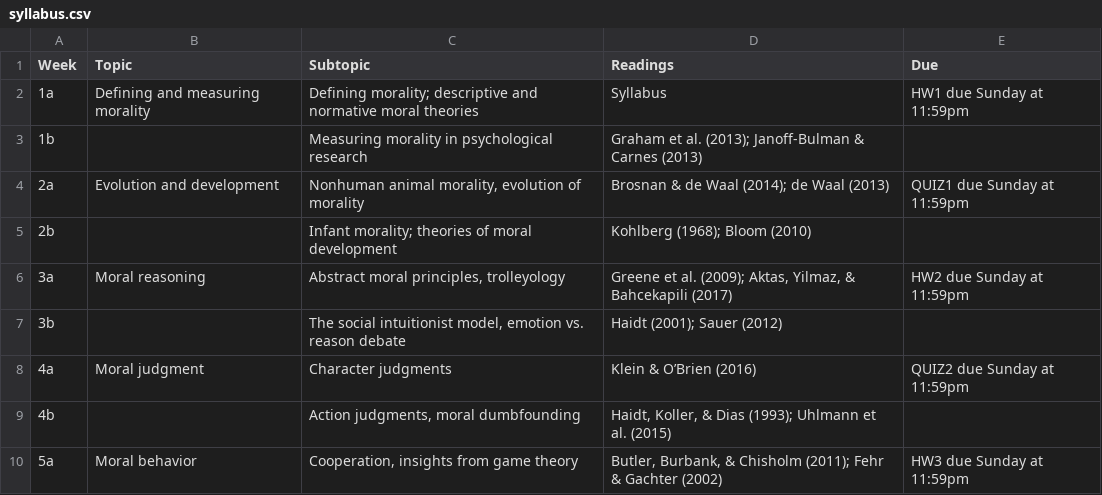
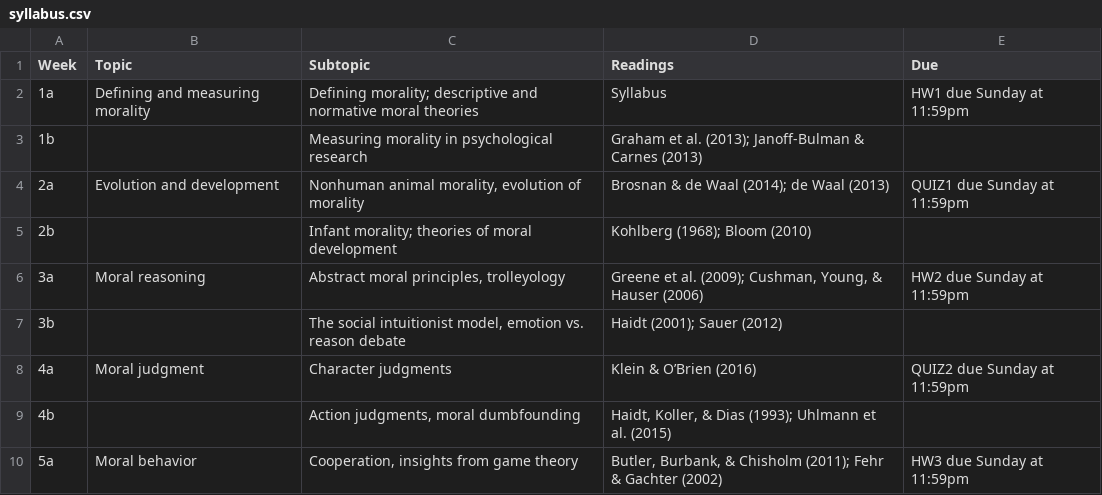
Before and after one commit to sdimakis/moral_psychology, a CSV file: syllabus.csv, drawn as a sheet; only a part is shown.

```diff
--- a/syllabus.csv
+++ b/syllabus.csv
@@ -5,3 +5,3 @@ Week,Topic,Subtopic,Readings,Due
 2b,,Infant morality; theories of moral development,Kohlberg (1968); Bloom (2010) ,
-3a,Moral reasoning,"Abstract moral principles, trolleyology ","Greene et al. (2009); Aktas, Yilmaz, & Bahcekapili (2017)",HW2 due Sunday at 11:59pm
+3a,Moral reasoning,"Abstract moral principles, trolleyology ","Greene et al. (2009); Cushman, Young, & Hauser (2006)",HW2 due Sunday at 11:59pm
 3b,,"The social intuitionist model, emotion vs. reason debate",Haidt (2001); Sauer (2012),
```
Also changed, not shown: 7 other files.
